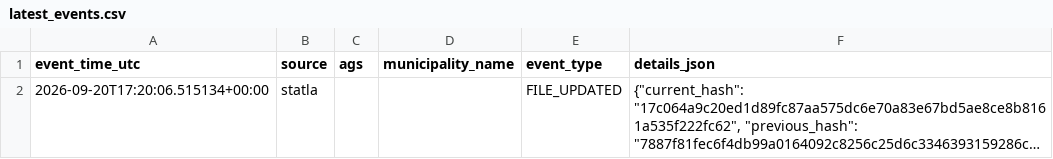
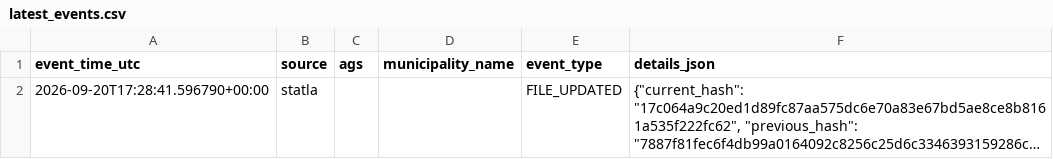
Before and after one commit to volzinnovation/wahl-monitor.de, a CSV file: data/2026-be/reports/latest_events.csv, drawn as a sheet; long unchanged cells end in …; the diff names each change by its address in the sheet, - before the commit and + after, or states it on an @@ line.

```diff
--- a/data/2026-be/reports/latest_events.csv
+++ b/data/2026-be/reports/latest_events.csv
-A2 (event_time_utc): 2026-09-20T17:20:06.515134+00:00
+A2 (event_time_utc): 2026-09-20T17:28:41.596790+00:00
```
Also changed, not shown: data/2026-mv/latest/statla_snapshots.csv, data/2026-mv/metadata/wahlkreis-status.csv, 7 other files.
